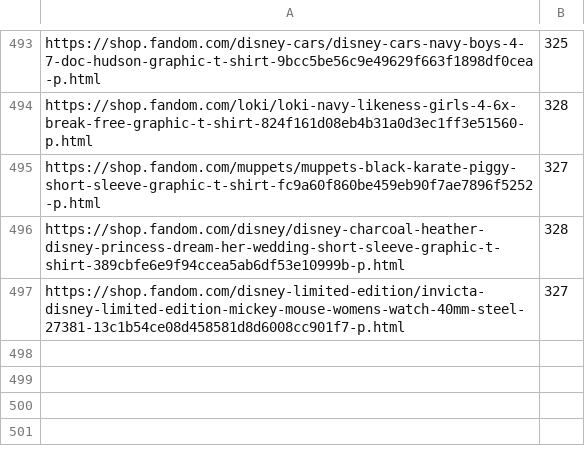
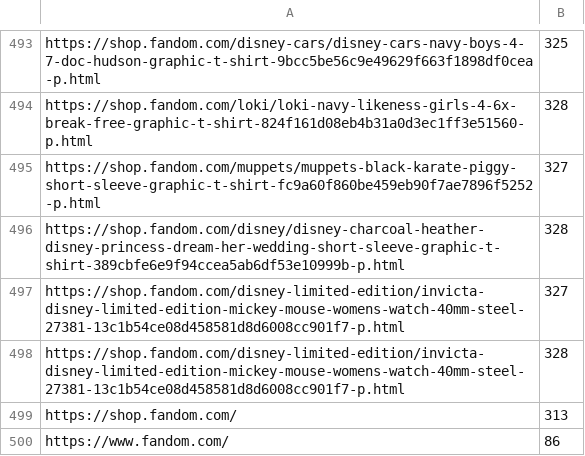
Before and after one commit to CreepyCrawlers-CS4250/web-crawler, a CSV file: report.csv, drawn as a sheet; only a part is shown, gaps mark what is left out.

Commit message:
English run, 501 html's

```diff
--- a/report.csv
+++ b/report.csv
@@ -497 +497,4 @@ https://shop.fandom.com/disney/disney-charcoal-heather-disney-princess-dream-her
 https://shop.fandom.com/disney-limited-edition/invicta-disney-limited-edition-mickey-mouse-womens-watch-40mm-steel-27381-13c1b54ce08d458581d8d6008cc901f7-p.html,327
+https://shop.fandom.com/disney-limited-edition/invicta-disney-limited-edition-mickey-mouse-womens-watch-40mm-steel-27381-13c1b54ce08d458581d8d6008cc901f7-p.html,328
+https://shop.fandom.com/,313
+https://www.fandom.com/,86
```
Also changed, not shown: 5 other files.
